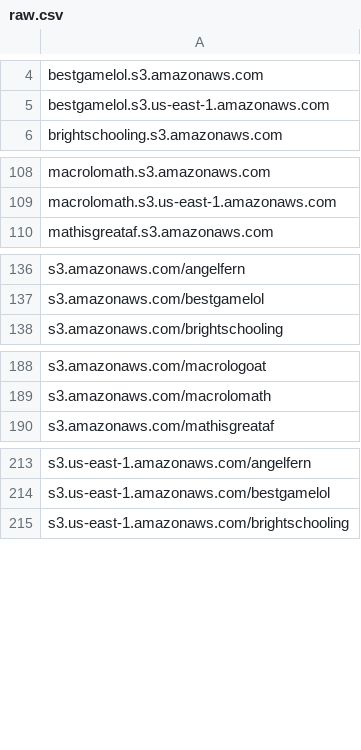
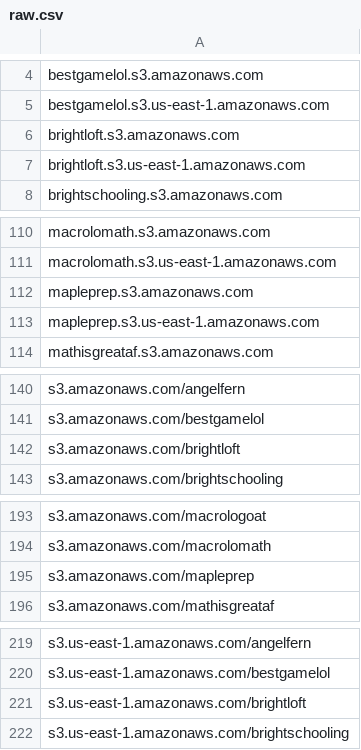
Before and after one commit to 1NobleCyber/ThreatFeed, a CSV file: S3_WebProxies/raw.csv, drawn as a sheet; only a part is shown, gaps mark what is left out; the diff covers the shown part only; the diff names each change by its address in the sheet, - before the commit and + after, or states it on an @@ line.

Commit message:
Add 12 new proxy domains

```diff
--- a/S3_WebProxies/raw.csv
+++ b/S3_WebProxies/raw.csv
+row 6: brightloft.s3.amazonaws.com
+row 7: brightloft.s3.us-east-1.amazonaws.com
+row 112: mapleprep.s3.amazonaws.com
+row 113: mapleprep.s3.us-east-1.amazonaws.com
+row 142: s3.amazonaws.com/brightloft
+row 195: s3.amazonaws.com/mapleprep
+row 221: s3.us-east-1.amazonaws.com/brightloft
```
Also changed, not shown: 1 added row elsewhere in this file.
